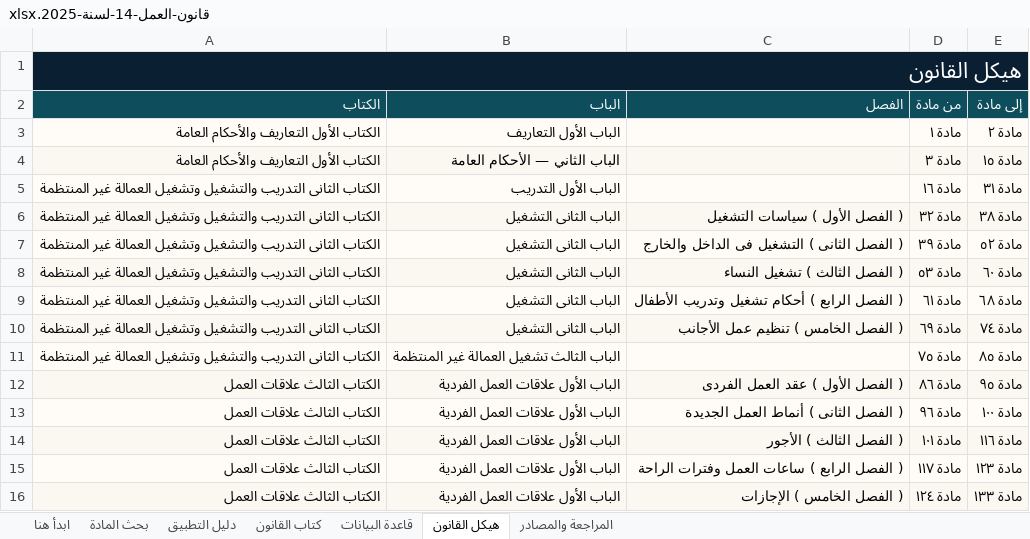
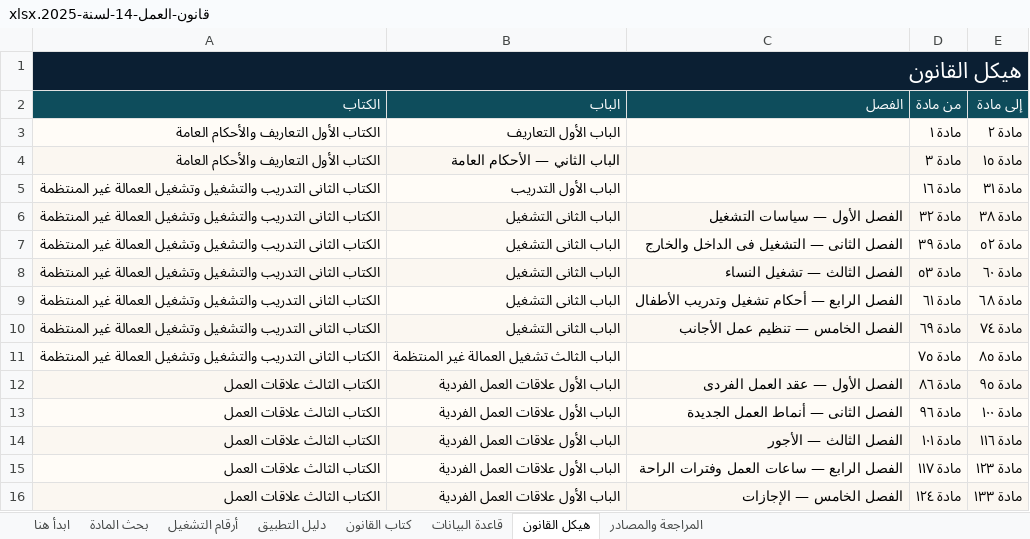
Before and after one commit to sofian112022/professional-training-plan, an Excel workbook: قانون-العمل-14-لسنة-2025.xlsx, sheet هيكل القانون, drawn as a sheet; only a part is shown; values as stored, in another font and other column widths than the file's, no borders; the diff covers the shown part only; the diff names each change by its address in the sheet, - before the commit and + after, or states it on an @@ line.

```diff
--- a/قانون-العمل-14-لسنة-2025.xlsx (sheet هيكل القانون)
+++ b/قانون-العمل-14-لسنة-2025.xlsx (sheet هيكل القانون)
+sheet tab: أرقام التشغيل
-C6 (الفصل): ( الفصل الأول ) سياسات التشغيل
+C6 (الفصل): الفصل الأول — سياسات التشغيل
-C7 (الفصل): ( الفصل الثانى ) التشغيل فى الداخل والخارج
+C7 (الفصل): الفصل الثانى — التشغيل فى الداخل والخارج
-C8 (الفصل): ( الفصل الثالث ) تشغيل النساء
+C8 (الفصل): الفصل الثالث — تشغيل النساء
-C9 (الفصل): ( الفصل الرابع ) أحكام تشغيل وتدريب الأطفال
+C9 (الفصل): الفصل الرابع — أحكام تشغيل وتدريب الأطفال
-C10 (الفصل): ( الفصل الخامس ) تنظيم عمل الأجانب
+C10 (الفصل): الفصل الخامس — تنظيم عمل الأجانب
-C12 (الفصل): ( الفصل الأول ) عقد العمل الفردى
+C12 (الفصل): الفصل الأول — عقد العمل الفردى
-C13 (الفصل): ( الفصل الثانى ) أنماط العمل الجديدة
+C13 (الفصل): الفصل الثانى — أنماط العمل الجديدة
-C14 (الفصل): ( الفصل الثالث ) الأجور
+C14 (الفصل): الفصل الثالث — الأجور
-C15 (الفصل): ( الفصل الرابع ) ساعات العمل وفترات الراحة
+C15 (الفصل): الفصل الرابع — ساعات العمل وفترات الراحة
-C16 (الفصل): ( الفصل الخامس ) الإجازات
+C16 (الفصل): الفصل الخامس — الإجازات
```
Also changed, not shown: 9 edited cells elsewhere in this sheet, sheet قاعدة البيانات, sheet كتاب القانون, sheet بحث المادة, sheet دليل التطبيق, sheet ابدأ هنا, sheet المراجعة والمصادر, hidden cells, 2 other files.
